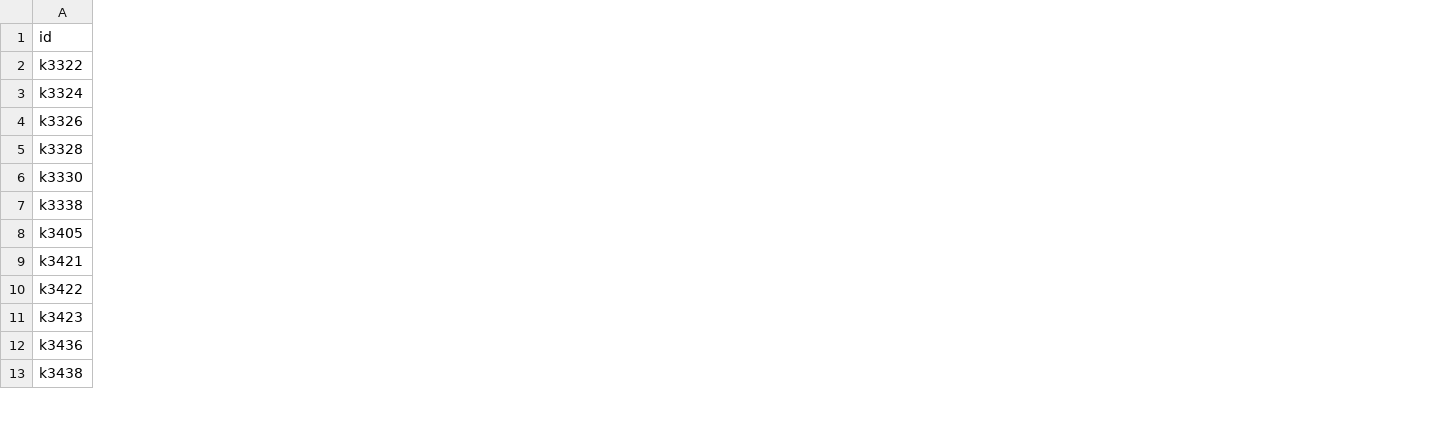
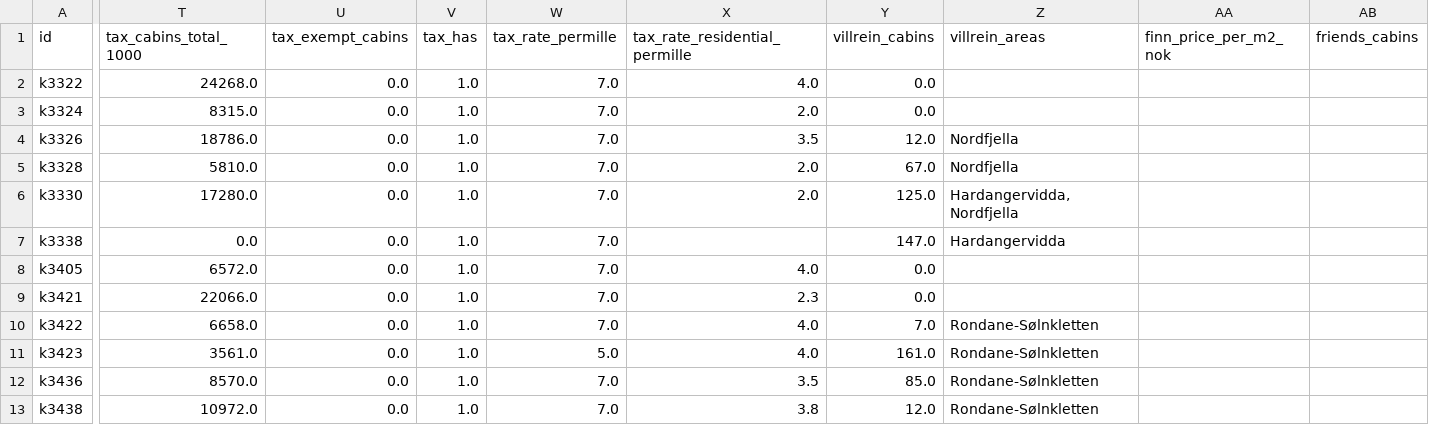
Before and after one commit to sondreNodenes/hytte-finder, a CSV file: data/processed/filtered_out.csv, drawn as a sheet; only a part is shown, gaps mark what is left out; the diff covers the shown part only; the diff names each change by its address in the sheet, - before the commit and + after, or states it on an @@ line.

Commit message:
Fullt datasett (20 områder), ranking, kart, rapport

```diff
--- a/data/processed/filtered_out.csv
+++ b/data/processed/filtered_out.csv
+column T (tax_cabins_total_1000), rows 2-13: 24268.0 | 8315.0 | 18786.0 | 5810.0 | 17280.0 | 0.0 | 6572.0 | 22066.0 | 6658.0 | 3561.0 | 8570.0 | 10972.0
+column U (tax_exempt_cabins), rows 2-13: all 0.0
+column V (tax_has), rows 2-13: all 1.0
+column W (tax_rate_permille), rows 2-13: 7.0 | 7.0 | 7.0 | 7.0 | 7.0 | 7.0 | 7.0 | 7.0 | 7.0 | 5.0 | 7.0 | 7.0
+column X (tax_rate_residential_permille), rows 2-13: 4.0 | 2.0 | 3.5 | 2.0 | 2.0 |  | 4.0 | 2.3 | 4.0 | 4.0 | 3.5 | 3.8
+column Y (villrein_cabins), rows 2-13: 0.0 | 0.0 | 12.0 | 67.0 | 125.0 | 147.0 | 0.0 | 0.0 | 7.0 | 161.0 | 85.0 | 12.0
+column Z (villrein_areas), rows 4-13: Nordfjella | Nordfjella | Hardangervidda, Nordfjella | Hardangervidda |  |  | Rondane-Sølnkletten | Rondane-Sølnkletten | Rondane-Sølnkletten | Rondane-Sølnkletten
+column AA (finn_price_per_m2_nok), empty
+column AB (friends_cabins), empty
```
Also changed, not shown: 40 added columns elsewhere in this file, 9 other files.
